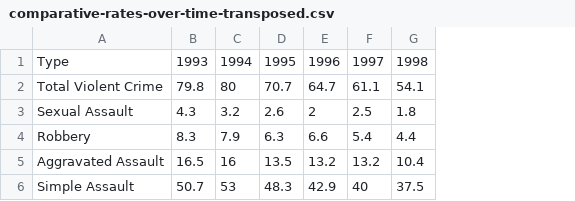
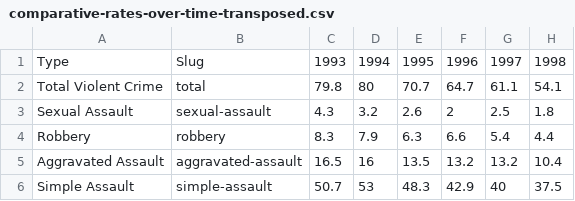
Before and after one commit to hathix/through-the-eyes-of-a-survivor, a CSV file: data/cleaned/comparative-rates-over-time-transposed.csv, drawn as a sheet; only a part is shown; the diff names each change by its address in the sheet, - before the commit and + after, or states it on an @@ line.

```diff
--- a/data/cleaned/comparative-rates-over-time-transposed.csv
+++ b/data/cleaned/comparative-rates-over-time-transposed.csv
+column B, rows 1-6: Slug | total | sexual-assault | robbery | aggravated-assault | simple-assault
```
Also changed, not shown: 2 other files.
